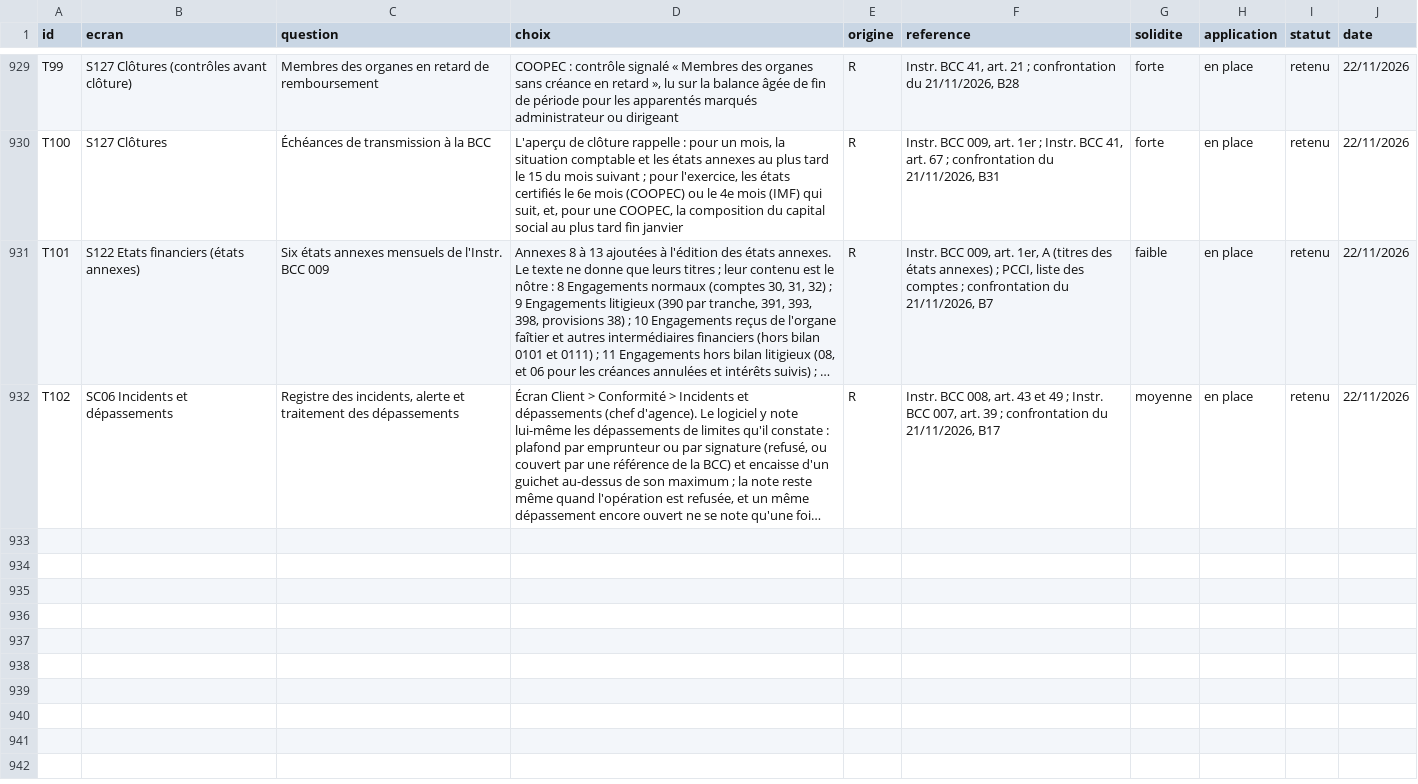
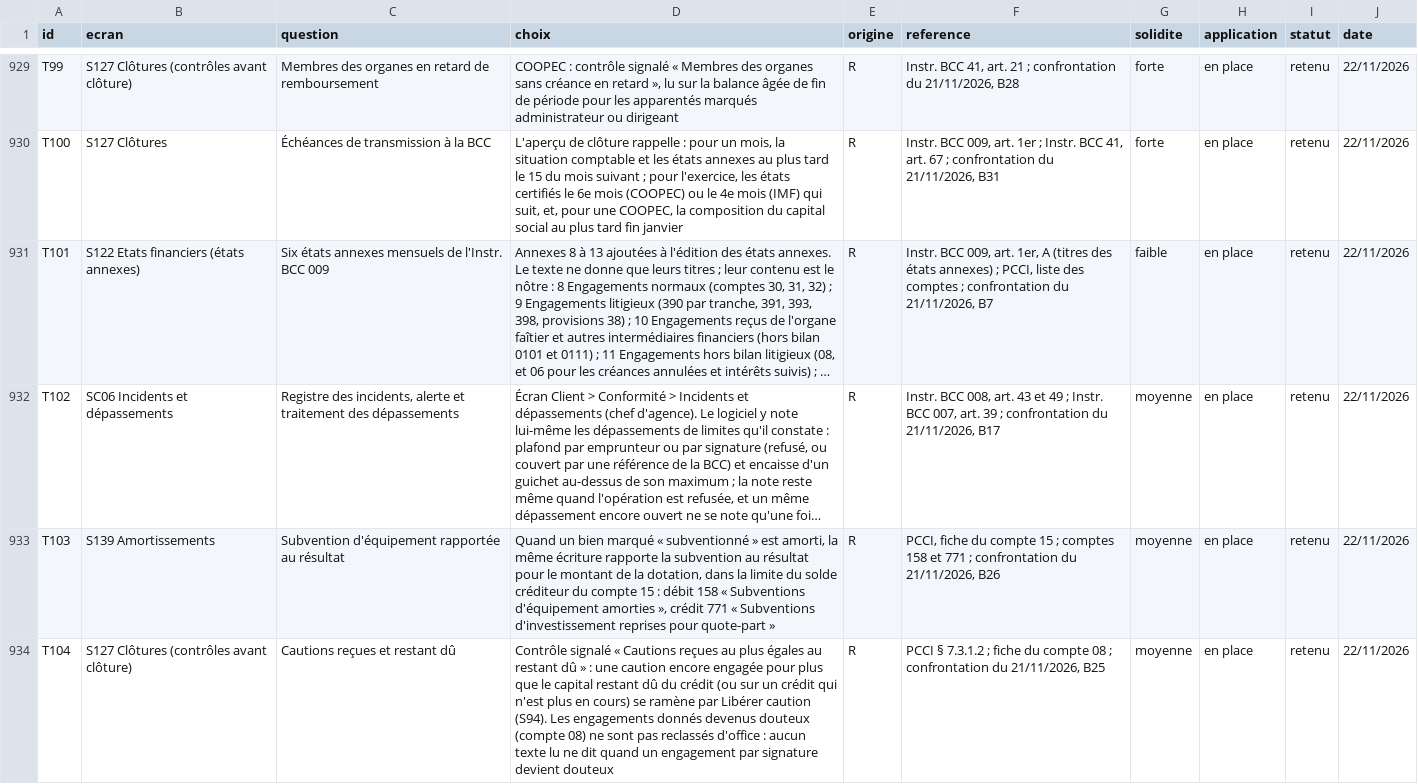
Before and after one commit to manatandu/Microfina-, a CSV file: replica/decisions.csv, drawn as a sheet; only a part is shown, gaps mark what is left out; long unchanged cells end in …; the diff names each change by its address in the sheet, - before the commit and + after, or states it on an @@ line.

```diff
--- a/replica/decisions.csv
+++ b/replica/decisions.csv
+row 933: T103 | S139 Amortissements | Subvention d'équipement rapportée au résultat | Quand un bien marqué « subventionné » est amorti, la même écriture rapporte la subvention au résultat pour le montant de la dotation, dans la limite du solde créditeur du compte 15 : débit 158 « Subventions d'équipement amorties », crédit 771 « Subventions d'investissement reprises pour quote-part » | R | PCCI, fiche du compte 15 ; comptes 158 et 771 ; confrontation du 21/11/2026, B26 | moyenne | en place | retenu | 22/11/2026
+row 934: T104 | S127 Clôtures (contrôles avant clôture) | Cautions reçues et restant dû | Contrôle signalé « Cautions reçues au plus égales au restant dû » : une caution encore engagée pour plus que le capital restant dû du crédit (ou sur un crédit qui n'est plus en cours) se ramène par Libérer caution (S94). Les engagements donnés devenus douteux (compte 08) ne sont pas reclassés d'office : aucun texte lu ne dit quand un engagement par signature devient douteux | R | PCCI § 7.3.1.2 ; fiche du compte 08 ; confrontation du 21/11/2026, B25 | moyenne | en place | retenu | 22/11/2026
```
Also changed, not shown: 5 other files.
